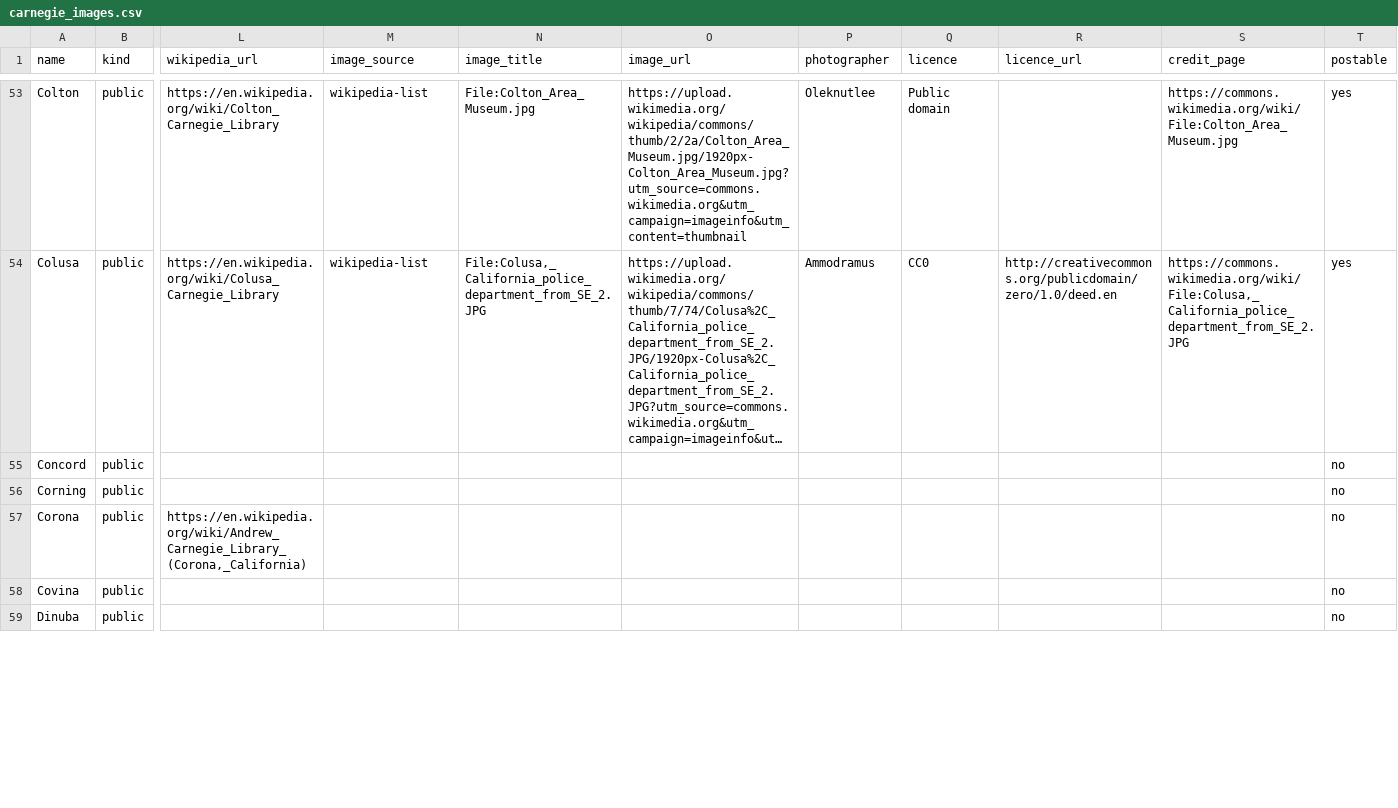
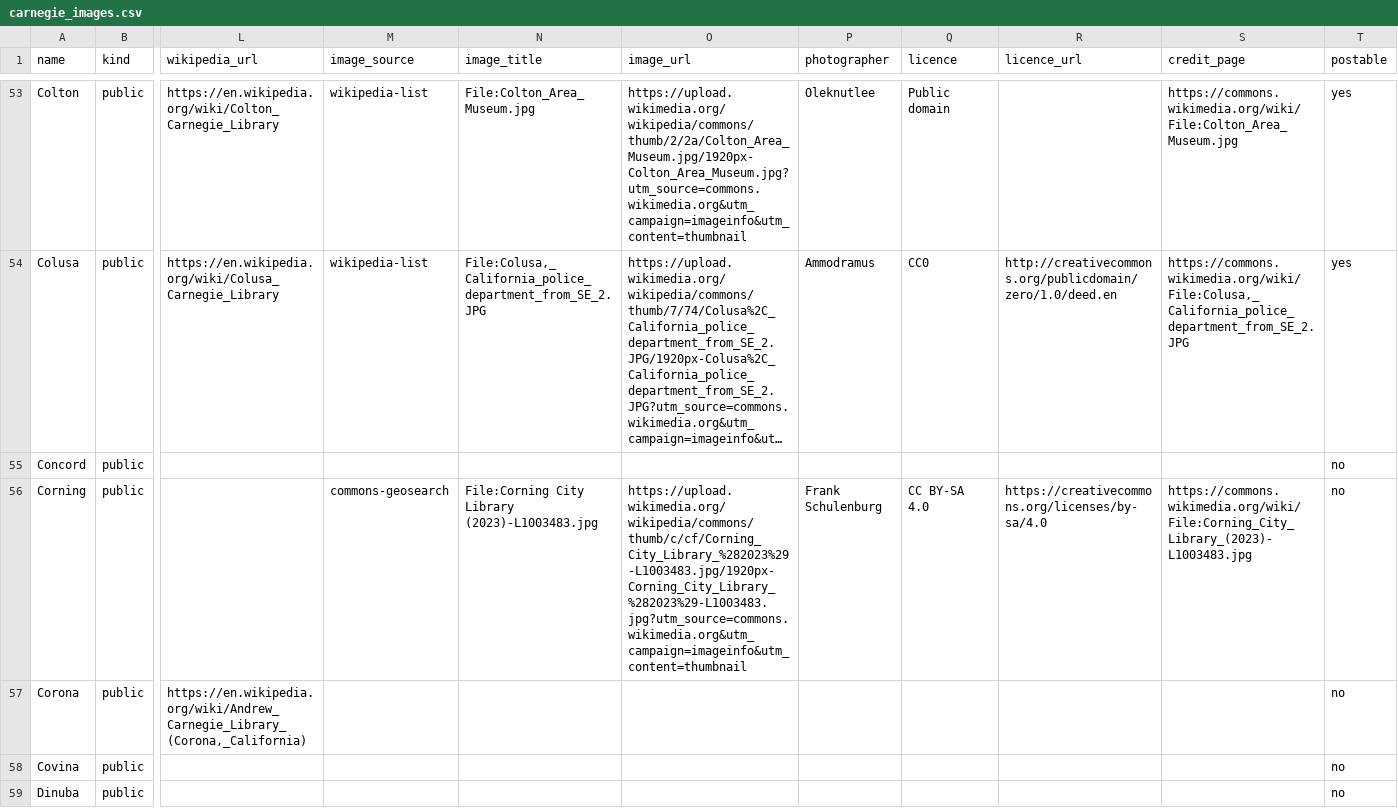
Before and after one commit to stanford-chris/everycarnegie, a CSV file: data/carnegie_images.csv, drawn as a sheet; only a part is shown, gaps mark what is left out; long unchanged cells end in …; the diff covers the shown part only; the diff names each change by its address in the sheet, - before the commit and + after, or states it on an @@ line.

Commit message:
carnegie_images: add photos for Corning and Sault Ste. Marie, with alt text

```diff
--- a/data/carnegie_images.csv
+++ b/data/carnegie_images.csv
-M56 (image_source): (empty)
+M56 (image_source): commons-geosearch
-N56 (image_title): (empty)
+N56 (image_title): File:Corning City Library (2023)-L1003483.jpg
-O56 (image_url): (empty)
+O56 (image_url): https://upload.wikimedia.org/wikipedia/commons/thumb/c/cf/Corning_City_Library_%282023%29-L1003483.jpg/1920px-Corning_City_Library_%282023%29-L1003483.jpg?utm_source=commons.wikimedia.org&utm_campaign=imageinfo&utm_content=thumbnail
-P56 (photographer): (empty)
+P56 (photographer): Frank Schulenburg
-Q56 (licence): (empty)
+Q56 (licence): CC BY-SA 4.0
-R56 (licence_url): (empty)
+R56 (licence_url): https://creativecommons.org/licenses/by-sa/4.0
-S56 (credit_page): (empty)
+S56 (credit_page): https://commons.wikimedia.org/wiki/File:Corning_City_Library_(2023)-L1003483.jpg
```
Also changed, not shown: 7 edited cells elsewhere in this file, 1 other file.
